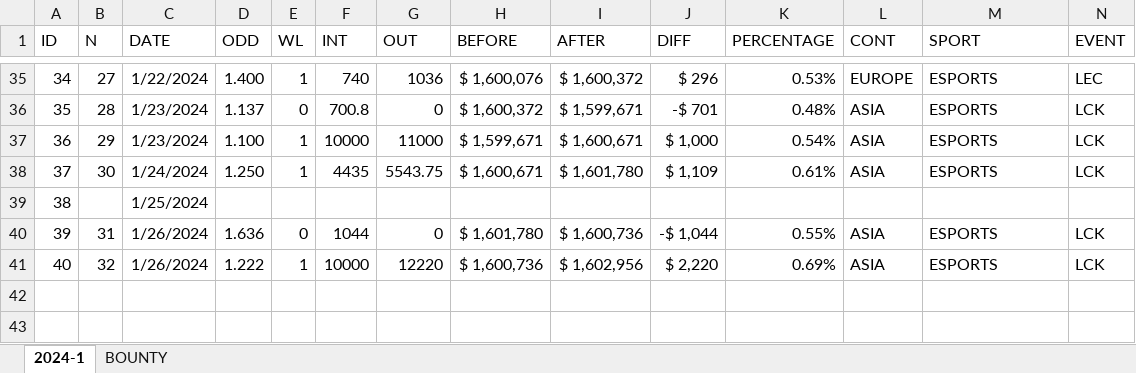
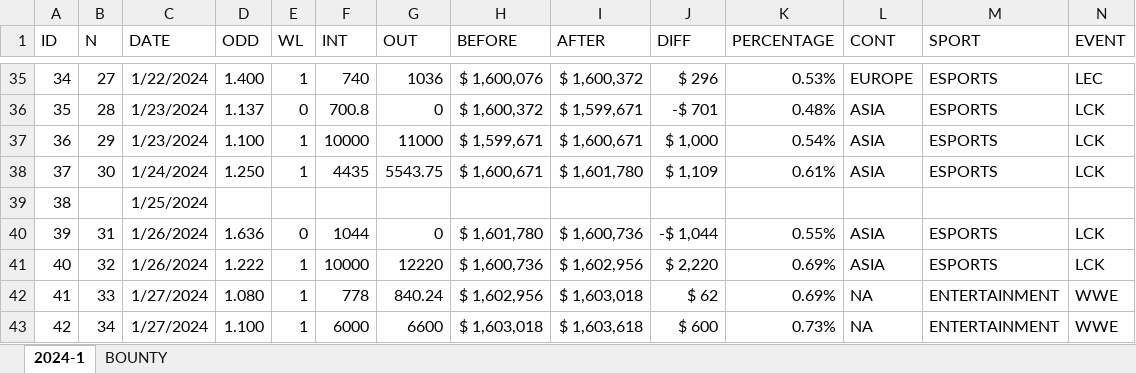
Before and after one commit to msebastianvg/2024-1, an Excel workbook: 2024.xlsx, sheet 2024-1, drawn as a sheet; only a part is shown, gaps mark what is left out; values as stored, in another font and other column widths than the file's, no borders; the diff names each change by its address in the sheet, - before the commit and + after, or states it on an @@ line.

Commit message:
Add files via upload

```diff
--- a/2024.xlsx (sheet 2024-1)
+++ b/2024.xlsx (sheet 2024-1)
+row 42: 41 | 33 | 1/27/2024 | 1.080 | 1 | 778 | 840.24 | $ 1,602,956 | $ 1,603,018 | $ 62 | 0.69% | NA | ENTERTAINMENT | WWE
+row 43: 42 | 34 | 1/27/2024 | 1.100 | 1 | 6000 | 6600 | $ 1,603,018 | $ 1,603,618 | $ 600 | 0.73% | NA | ENTERTAINMENT | WWE
```
